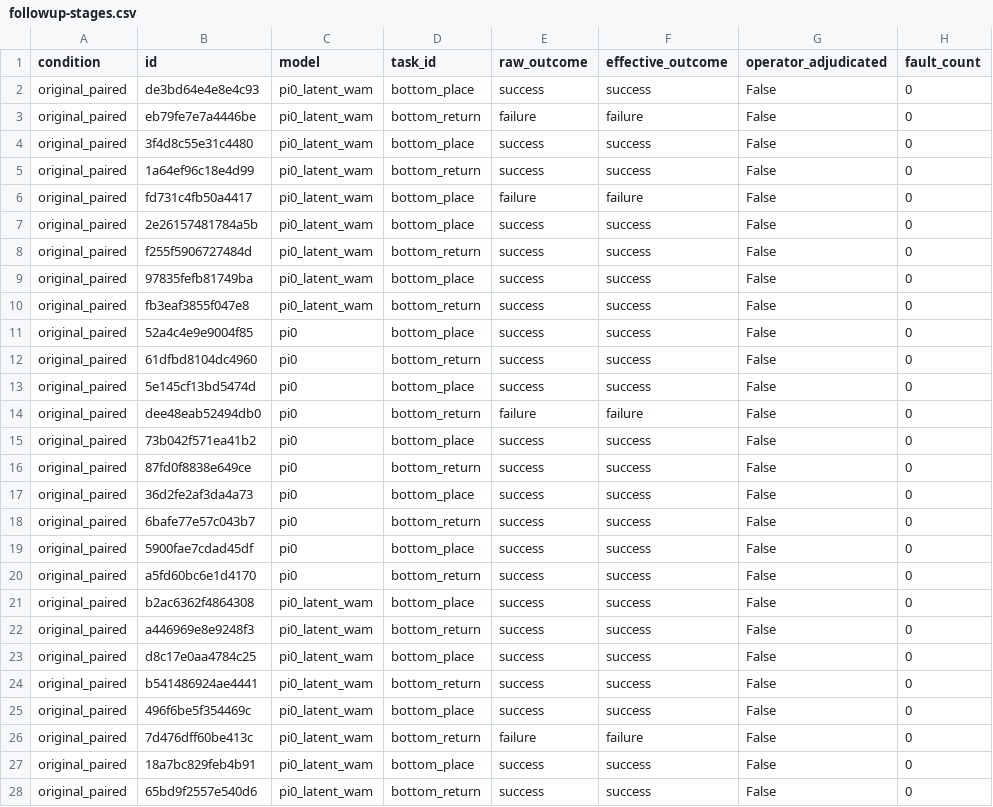
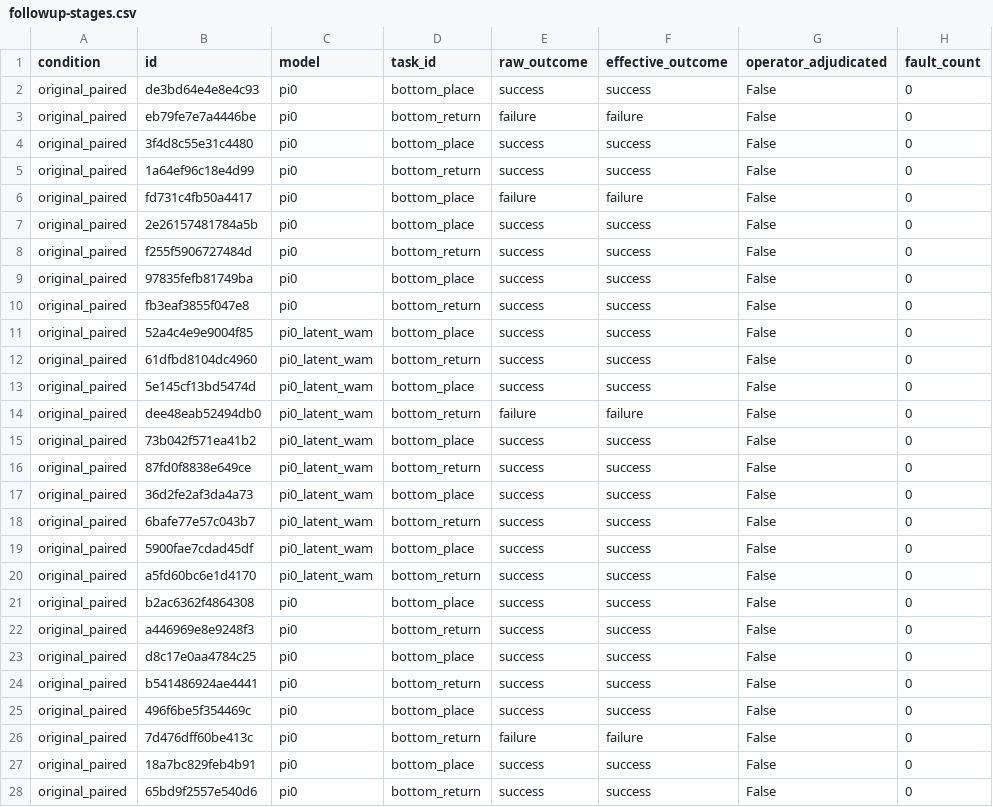
Before and after one commit to summer-lotso/summer-lotso.github.io, a CSV file: assets/wam/followup-stages.csv, drawn as a sheet; only a part is shown; the diff covers the shown part only; the diff names each change by its address in the sheet, - before the commit and + after, or states it on an @@ line.

Commit message:
Correct π0 and latent WAM attributions across portfolio results

```diff
--- a/assets/wam/followup-stages.csv
+++ b/assets/wam/followup-stages.csv
-C2:C10 (model): pi0_latent_wam
+C2:C10 (model): pi0
-C11:C20 (model): pi0
+C11:C20 (model): pi0_latent_wam
-C21:C28 (model): pi0_latent_wam
+C21:C28 (model): pi0
```
Also changed, not shown: 46 edited cells elsewhere in this file, assets/wam/evaluation-trials.csv, 7 other files.
